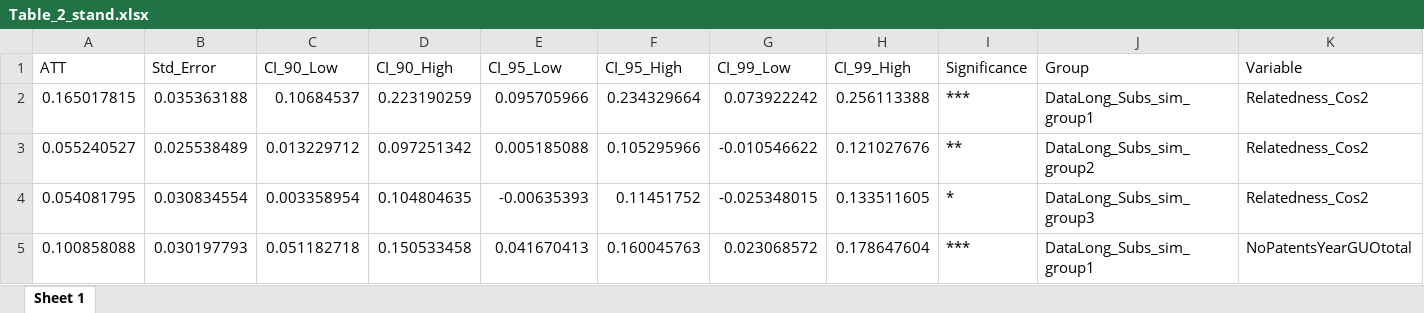
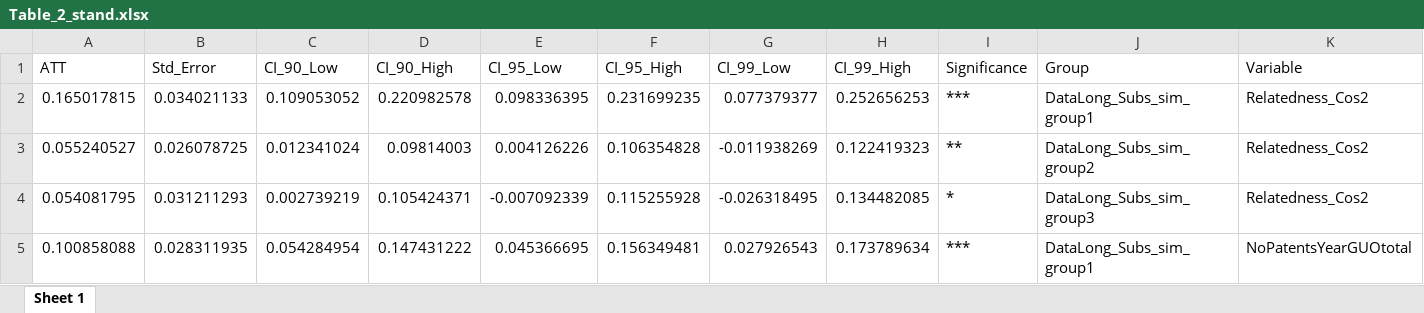
Before and after one commit to matheusleusin/MNEs_and_Artificial_Intelligence, an Excel workbook: Output_code/Data/Table_2_stand.xlsx, sheet Sheet 1, drawn as a sheet; only a part is shown; values as stored, in another font and other column widths than the file's, no borders; the diff covers the shown part only; the diff names each change by its address in the sheet, - before the commit and + after, or states it on an @@ line.

```diff
--- a/Output_code/Data/Table_2_stand.xlsx (sheet Sheet 1)
+++ b/Output_code/Data/Table_2_stand.xlsx (sheet Sheet 1)
-B2 (Std_Error): 0.035363188
+B2 (Std_Error): 0.034021133
-C2 (CI_90_Low): 0.10684537
+C2 (CI_90_Low): 0.109053052
-D2 (CI_90_High): 0.223190259
+D2 (CI_90_High): 0.220982578
-E2 (CI_95_Low): 0.095705966
+E2 (CI_95_Low): 0.098336395
-F2 (CI_95_High): 0.234329664
+F2 (CI_95_High): 0.231699235
-G2 (CI_99_Low): 0.073922242
+G2 (CI_99_Low): 0.077379377
-H2 (CI_99_High): 0.256113388
+H2 (CI_99_High): 0.252656253
-B3 (Std_Error): 0.025538489
+B3 (Std_Error): 0.026078725
-C3 (CI_90_Low): 0.013229712
+C3 (CI_90_Low): 0.012341024
-D3 (CI_90_High): 0.097251342
+D3 (CI_90_High): 0.09814003
-E3 (CI_95_Low): 0.005185088
+E3 (CI_95_Low): 0.004126226
-F3 (CI_95_High): 0.105295966
+F3 (CI_95_High): 0.106354828
-G3 (CI_99_Low): -0.010546622
+G3 (CI_99_Low): -0.011938269
-H3 (CI_99_High): 0.121027676
+H3 (CI_99_High): 0.122419323
-B4 (Std_Error): 0.030834554
+B4 (Std_Error): 0.031211293
-C4 (CI_90_Low): 0.003358954
+C4 (CI_90_Low): 0.002739219
-D4 (CI_90_High): 0.104804635
+D4 (CI_90_High): 0.105424371
-E4 (CI_95_Low): -0.00635393
+E4 (CI_95_Low): -0.007092339
-F4 (CI_95_High): 0.11451752
+F4 (CI_95_High): 0.115255928
-G4 (CI_99_Low): -0.025348015
+G4 (CI_99_Low): -0.026318495
-H4 (CI_99_High): 0.133511605
+H4 (CI_99_High): 0.134482085
-B5 (Std_Error): 0.030197793
+B5 (Std_Error): 0.028311935
-C5 (CI_90_Low): 0.051182718
+C5 (CI_90_Low): 0.054284954
-D5 (CI_90_High): 0.150533458
+D5 (CI_90_High): 0.147431222
-E5 (CI_95_Low): 0.041670413
+E5 (CI_95_Low): 0.045366695
-F5 (CI_95_High): 0.160045763
+F5 (CI_95_High): 0.156349481
-G5 (CI_99_Low): 0.023068572
+G5 (CI_99_Low): 0.027926543
-H5 (CI_99_High): 0.178647604
+H5 (CI_99_High): 0.173789634
```
Also changed, not shown: 196 edited cells elsewhere in this sheet, Output_code/Data/Appendix_H_2plus_granted.xlsx, Output_code/Data/Appendix_H_3plus_granted.xlsx, 26 other files.
